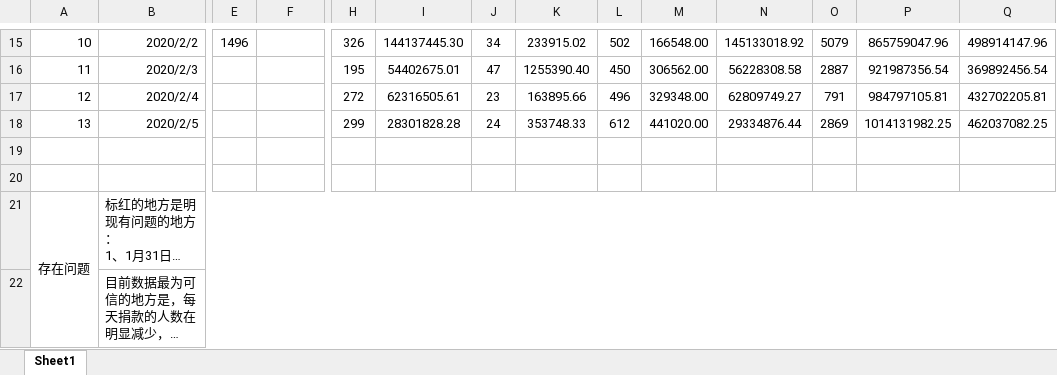
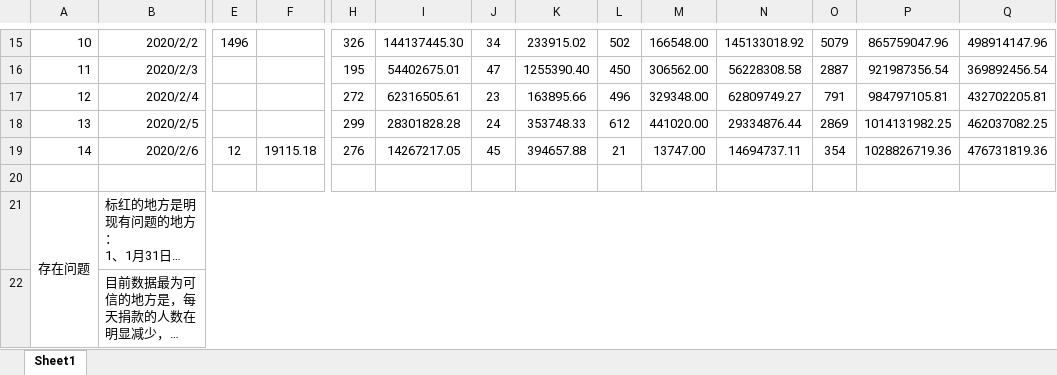
Before and after one commit to azurini/data_public, an Excel workbook: wuhan_redcorss.xlsx, sheet Sheet1, drawn as a sheet; only a part is shown, gaps mark what is left out; long unchanged cells end in …; values as stored, in another font and other column widths than the file's, no borders; rows hold the shown columns only; the diff names each change by its address in the sheet, - before the commit and + after, or states it on an @@ line.

Commit message:
Add files via upload

```diff
--- a/wuhan_redcorss.xlsx (sheet Sheet1)
+++ b/wuhan_redcorss.xlsx (sheet Sheet1)
-row 19: (empty)
+row 19: 14 | 2020/2/6 | 12 | 19115.18 | 276 | 14267217.05 | 45 | 394657.88 | 21 | 13747.00 | 14694737.11 | 354 | 1028826719.36 | 476731819.36
```
